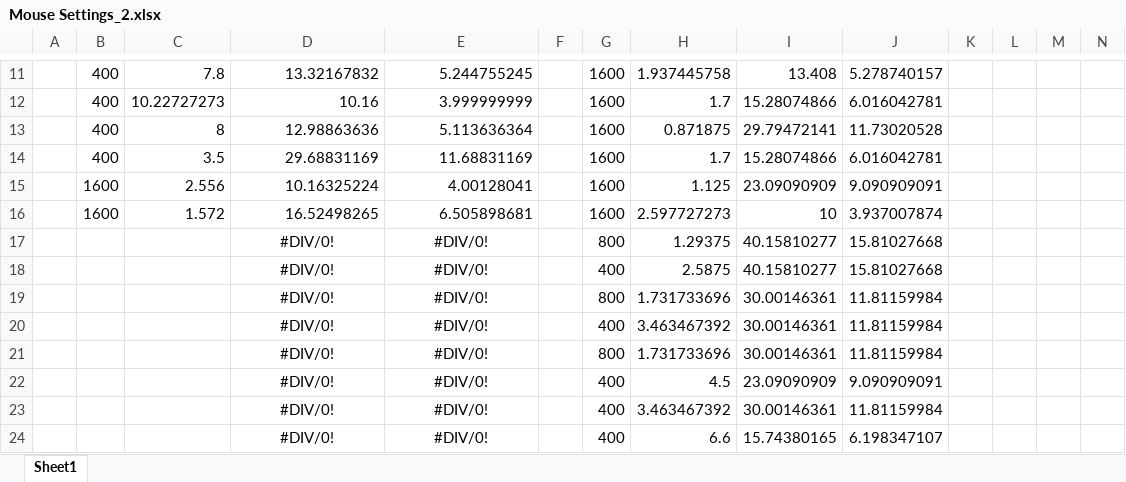
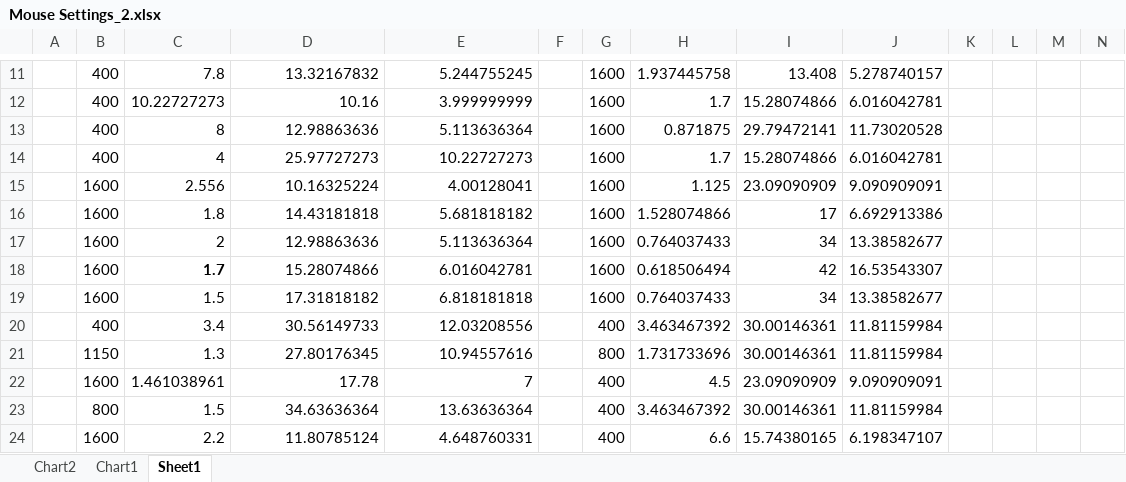
Before and after one commit to tfmellow/Mouse-Settings, an Excel workbook: Mouse Settings_2.xlsx, sheet Sheet1, drawn as a sheet; only a part is shown, gaps mark what is left out; values as stored, in another font and other column widths than the file's, no borders; removed rows and columns are numbered as before the commit, all else as after; the diff covers the shown part only; the diff names each change by its address in the sheet, - before the commit and + after, or states it on an @@ line.

```diff
--- a/Mouse Settings_2.xlsx (sheet Sheet1)
+++ b/Mouse Settings_2.xlsx (sheet Sheet1)
+sheet tab: Chart2
+sheet tab: Chart1
-C14: 3.5
+C14: 4
-D14: 29.68831169
+D14: 25.97727273
-E14: 11.68831169
+E14: 10.22727273
-row 16:  | 1600 | 1.572 | 16.52498265 | 6.505898681 |  | 1600 | 2.597727273 | 10 | 3.937007874
-row 17:  |  |  | #DIV/0! | #DIV/0! |  | 800 | 1.29375 | 40.15810277 | 15.81027668
-row 18:  |  |  | #DIV/0! | #DIV/0! |  | 400 | 2.5875 | 40.15810277 | 15.81027668
-row 19:  |  |  | #DIV/0! | #DIV/0! |  | 800 | 1.731733696 | 30.00146361 | 11.81159984
+row 16:  | 1600 | 1.8 | 14.43181818 | 5.681818182 |  | 1600 | 1.528074866 | 17 | 6.692913386
+row 17:  | 1600 | 2 | 12.98863636 | 5.113636364 |  | 1600 | 0.764037433 | 34 | 13.38582677
+row 18:  | 1600 | 1.7 | 15.28074866 | 6.016042781 |  | 1600 | 0.618506494 | 42 | 16.53543307
+row 19:  | 1600 | 1.5 | 17.31818182 | 6.818181818 |  | 1600 | 0.764037433 | 34 | 13.38582677
-B20: (empty)
+B20: 400
-C20: (empty)
+C20: 3.4
-D20: #DIV/0!
+D20: 30.56149733
-D20:E24 alignment: center
+D20:E24 alignment: right
-E20: #DIV/0!
+E20: 12.03208556
-B21: (empty)
+B21: 1150
-C21: (empty)
+C21: 1.3
-D21: #DIV/0!
+D21: 27.80176345
-E21: #DIV/0!
+E21: 10.94557616
-B22: (empty)
+B22: 1600
-C22: (empty)
+C22: 1.461038961
-D22: #DIV/0!
+D22: 17.78
-E22: #DIV/0!
+E22: 7
-B23: (empty)
+B23: 800
-C23: (empty)
+C23: 1.5
-D23: #DIV/0!
+D23: 34.63636364
-E23: #DIV/0!
+E23: 13.63636364
-B24: (empty)
+B24: 1600
-C24: (empty)
+C24: 2.2
-D24: #DIV/0!
+D24: 11.80785124
-E24: #DIV/0!
+E24: 4.648760331
```
Also changed, not shown: 5 added rows, 4 removed rows, 14 edited cells and cell formats elsewhere in this sheet, charts or pictures, Mouse Settings_1.xlsx, 1 other file.
